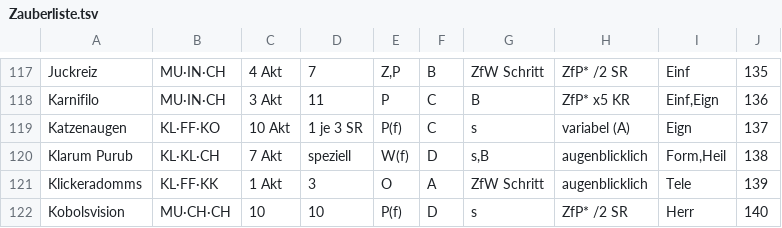
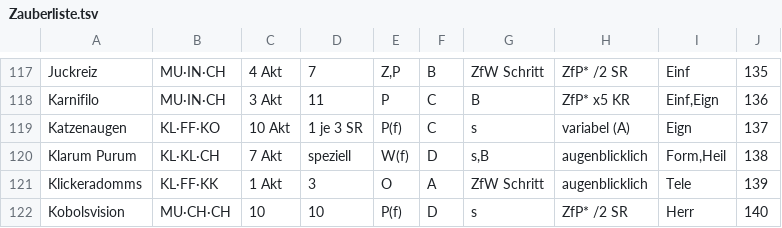
Before and after one commit to dbuse/pyheldenblatt, a TSV file: inhalt/Zauberliste.tsv, drawn as a sheet; only a part is shown, gaps mark what is left out; the diff names each change by its address in the sheet, - before the commit and + after, or states it on an @@ line.

Commit message:
Tippfehler beim Klarum Purum korrigieren

```diff
--- a/inhalt/Zauberliste.tsv
+++ b/inhalt/Zauberliste.tsv
-A120: Klarum Purub
+A120: Klarum Purum
```
